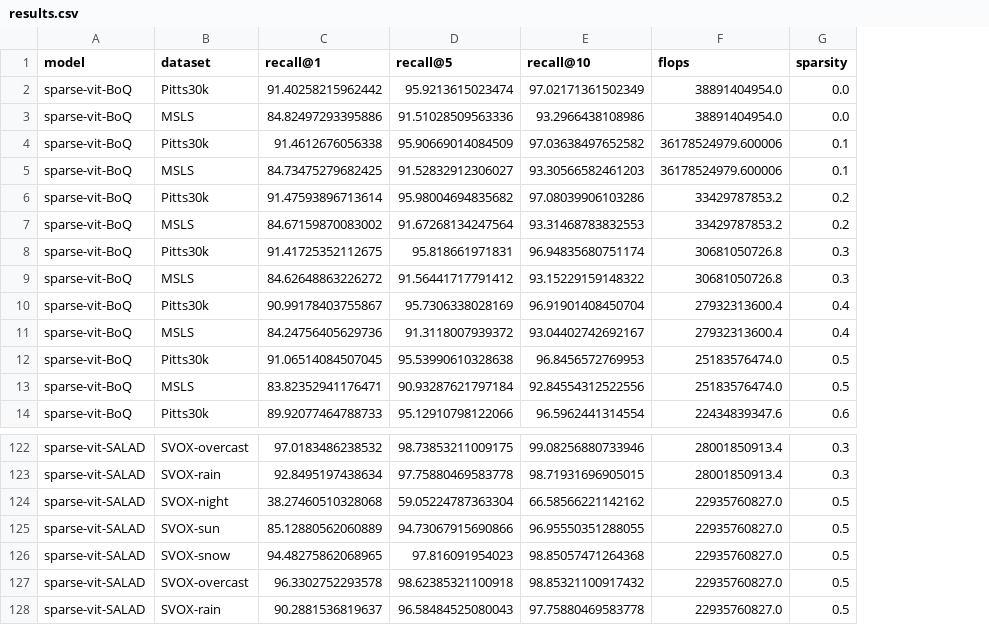
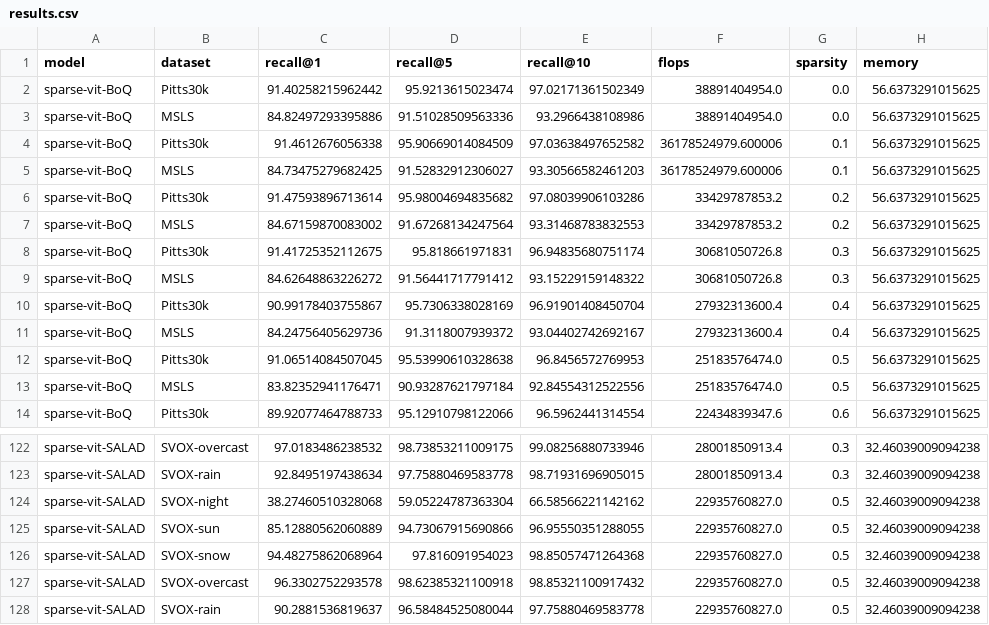
Before and after one commit to OliverGrainge/Sparse-TeTRA, a CSV file: results/results.csv, drawn as a sheet; only a part is shown, gaps mark what is left out; the diff names each change by its address in the sheet, - before the commit and + after, or states it on an @@ line.

Commit message:
adding results

```diff
--- a/results/results.csv
+++ b/results/results.csv
+column H (memory), rows 2-14: all 56.6373291015625; rows 122-128: all 32.46039009094238
-C126 (recall@1): 94.48275862068965
+C126 (recall@1): 94.48275862068964
-D128 (recall@5): 96.58484525080043
+D128 (recall@5): 96.58484525080044
```
Also changed, not shown: results/backup/results.csv, 4 other files.
